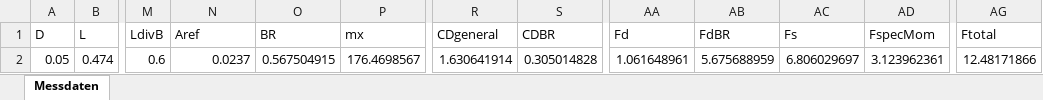
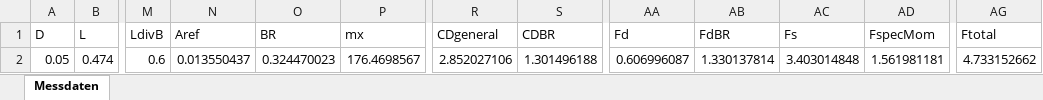
Before and after one commit to janPeterGit/iselTraverse, an Excel workbook: iselUssSyncV2/OutputWSLorientation/20220524_1114_D50L474W30Q12.5U0.30H52.8G2_S1_DATA.xlsx, sheet Messdaten, drawn as a sheet; only a part is shown, gaps mark what is left out; values as stored, in another font and other column widths than the file's, no borders; the diff names each change by its address in the sheet, - before the commit and + after, or states it on an @@ line.

```diff
--- a/iselUssSyncV2/OutputWSLorientation/20220524_1114_D50L474W30Q12.5U0.30H52.8G2_S1_DATA.xlsx (sheet Messdaten)
+++ b/iselUssSyncV2/OutputWSLorientation/20220524_1114_D50L474W30Q12.5U0.30H52.8G2_S1_DATA.xlsx (sheet Messdaten)
-N2 (Aref): 0.0237
+N2 (Aref): 0.013550437
-O2 (BR): 0.567504915
+O2 (BR): 0.324470023
-R2 (CDgeneral): 1.630641914
+R2 (CDgeneral): 2.852027106
-S2 (CDBR): 0.305014828
+S2 (CDBR): 1.301496188
-AA2 (Fd): 1.061648961
+AA2 (Fd): 0.606996087
-AB2 (FdBR): 5.675688959
+AB2 (FdBR): 1.330137814
-AC2 (Fs): 6.806029697
+AC2 (Fs): 3.403014848
-AD2 (FspecMom): 3.123962361
+AD2 (FspecMom): 1.561981181
-AG2 (Ftotal): 12.48171866
+AG2 (Ftotal): 4.733152662
```
Also changed, not shown: iselUssSyncV2/OutputForces/sumDataTable.xlsx, iselUssSyncV2/OutputWSLorientation/20220524_1321_D50L474W30Q16.0U0.35H58.6G2_S2_DATA.xlsx, 35 other files.
